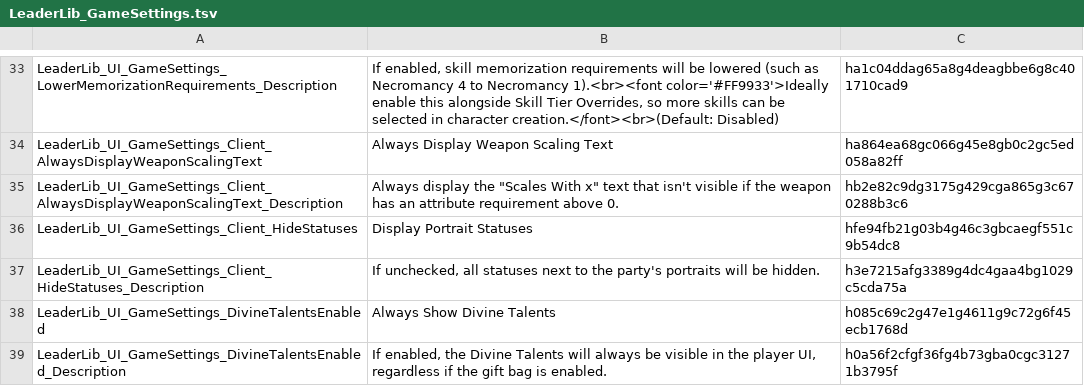
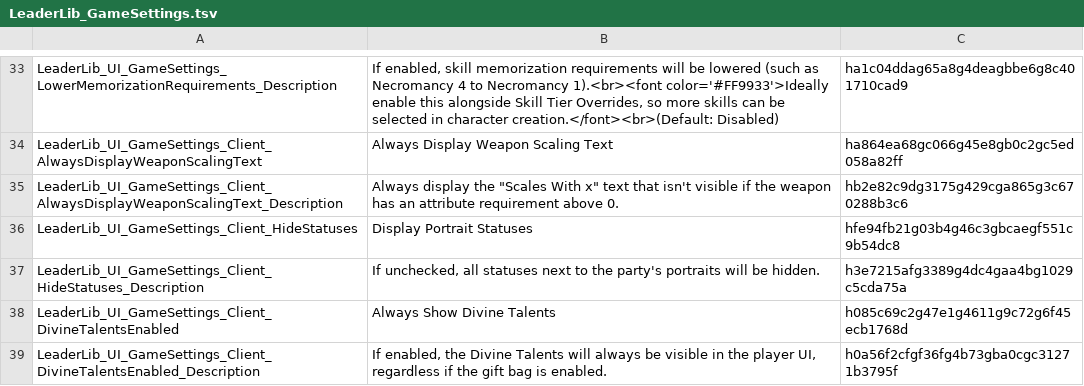
Before and after one commit to LaughingLeader-DOS2-Mods/LeaderLib, a TSV file: LocalKeys/LeaderLib_GameSettings.tsv, drawn as a sheet; only a part is shown, gaps mark what is left out.

Commit message:
Testing DivineTalentsEnabled

```diff
--- a/LocalKeys/LeaderLib_GameSettings.tsv
+++ b/LocalKeys/LeaderLib_GameSettings.tsv
@@ -37,3 +37,3 @@ LeaderLib_UI_GameSettings_Client_HideStatuses	Display Portrait Statuses	hfe94fb2
 LeaderLib_UI_GameSettings_Client_HideStatuses_Description	If unchecked, all statuses next to the party's portraits will be hidden.	h3e7215afg3389g4dc4gaa4bg1029c5cda75a
-LeaderLib_UI_GameSettings_DivineTalentsEnabled	Always Show Divine Talents	h085c69c2g47e1g4611g9c72g6f45ecb1768d
-LeaderLib_UI_GameSettings_DivineTalentsEnabled_Description	If enabled, the Divine Talents will always be visible in the player UI, regardless if the gift bag is enabled.	h0a56f2cfgf36fg4b73gba0cgc31271b3795f
+LeaderLib_UI_GameSettings_Client_DivineTalentsEnabled	Always Show Divine Talents	h085c69c2g47e1g4611g9c72g6f45ecb1768d
+LeaderLib_UI_GameSettings_Client_DivineTalentsEnabled_Description	If enabled, the Divine Talents will always be visible in the player UI, regardless if the gift bag is enabled.	h0a56f2cfgf36fg4b73gba0cgc31271b3795f
```
Also changed, not shown: 2 other files.
